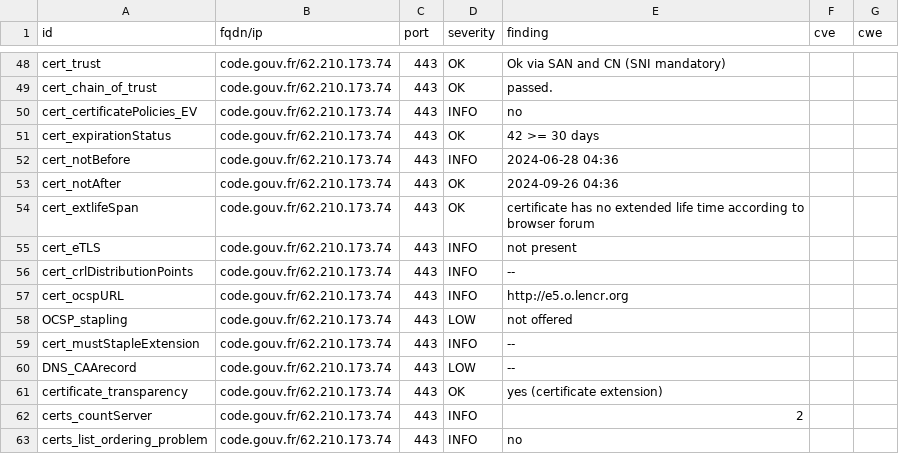
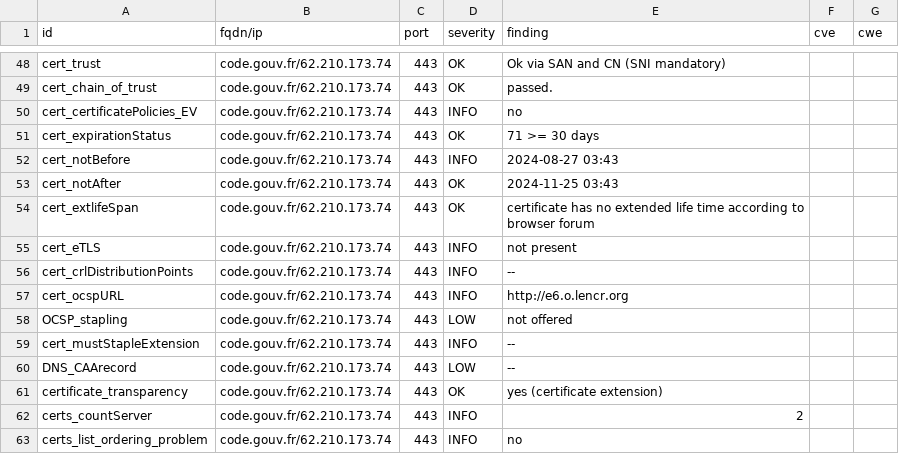
Before and after one commit to GKO-org/dashlordPrd2, a CSV file: results/aHR0cHM6Ly9jb2RlLmdvdXYuZnI=/testssl.csv, drawn as a sheet; only a part is shown, gaps mark what is left out; the diff covers the shown part only.

Commit message:
update: https://code.gouv.fr

```diff
--- a/results/aHR0cHM6Ly9jb2RlLmdvdXYuZnI=/testssl.csv
+++ b/results/aHR0cHM6Ly9jb2RlLmdvdXYuZnI=/testssl.csv
@@ -50,5 +50,5 @@
 "cert_certificatePolicies_EV","code.gouv.fr/62.210.173.74","443","INFO","no","",""
-"cert_expirationStatus","code.gouv.fr/62.210.173.74","443","OK","42 >= 30 days","",""
-"cert_notBefore","code.gouv.fr/62.210.173.74","443","INFO","2024-06-28 04:36","",""
-"cert_notAfter","code.gouv.fr/62.210.173.74","443","OK","2024-09-26 04:36","",""
+"cert_expirationStatus","code.gouv.fr/62.210.173.74","443","OK","71 >= 30 days","",""
+"cert_notBefore","code.gouv.fr/62.210.173.74","443","INFO","2024-08-27 03:43","",""
+"cert_notAfter","code.gouv.fr/62.210.173.74","443","OK","2024-11-25 03:43","",""
 "cert_extlifeSpan","code.gouv.fr/62.210.173.74","443","OK","certificate has no extended life time according to browser forum","",""
@@ -56,3 +56,3 @@
 "cert_crlDistributionPoints","code.gouv.fr/62.210.173.74","443","INFO","--","",""
-"cert_ocspURL","code.gouv.fr/62.210.173.74","443","INFO","http://e5.o.lencr.org","",""
+"cert_ocspURL","code.gouv.fr/62.210.173.74","443","INFO","http://e6.o.lencr.org","",""
 "OCSP_stapling","code.gouv.fr/62.210.173.74","443","LOW","not offered","",""
```
Also changed, not shown: 9 edited cells elsewhere in this file, 10 other files.
